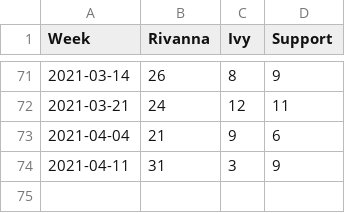
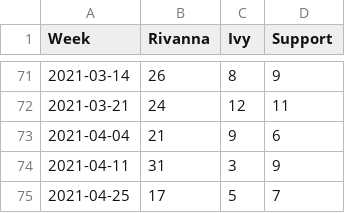
Before and after one commit to uvarc/rc-website, a CSV file: static/data/tickets.csv, drawn as a sheet; only a part is shown, gaps mark what is left out; the diff names each change by its address in the sheet, - before the commit and + after, or states it on an @@ line.

Commit message:
DCOS - Jira Tracking Job

```diff
--- a/static/data/tickets.csv
+++ b/static/data/tickets.csv
+row 75: 2021-04-25 | 17 | 5 | 7
```
